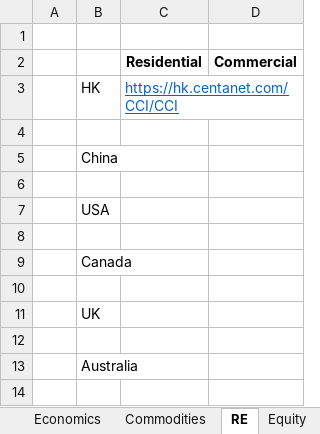
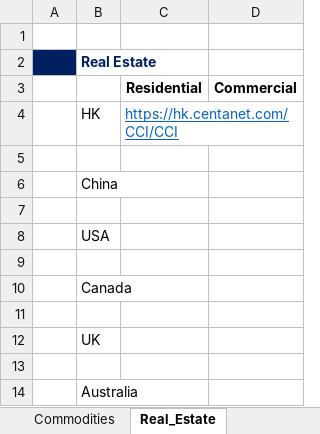
Before and after one commit to JerryChenz/Invest_Proc_Alpha, an Excel workbook: financial_models/Macro_Monitor.xlsx, sheet Real_Estate, drawn as a sheet; values as stored, in another font and other column widths than the file's, no borders; the diff names each change by its address in the sheet, - before the commit and + after, or states it on an @@ line.

```diff
--- a/financial_models/Macro_Monitor.xlsx (sheet Real_Estate)
+++ b/financial_models/Macro_Monitor.xlsx (sheet Real_Estate)
-sheet tab: RE
+sheet tab: Real_Estate
+row 2:  | Real Estate
```
Also changed, not shown: sheet Market_Yield, sheet Equity_Indices, sheet Commodities, other sheet tabs, formulas that keep their value.
